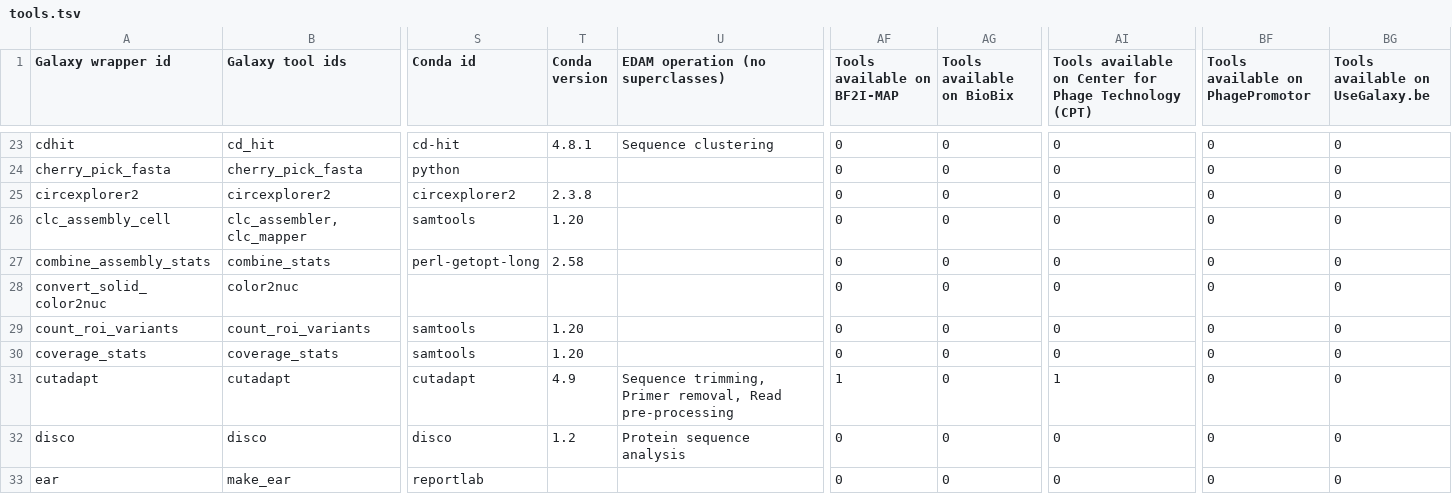
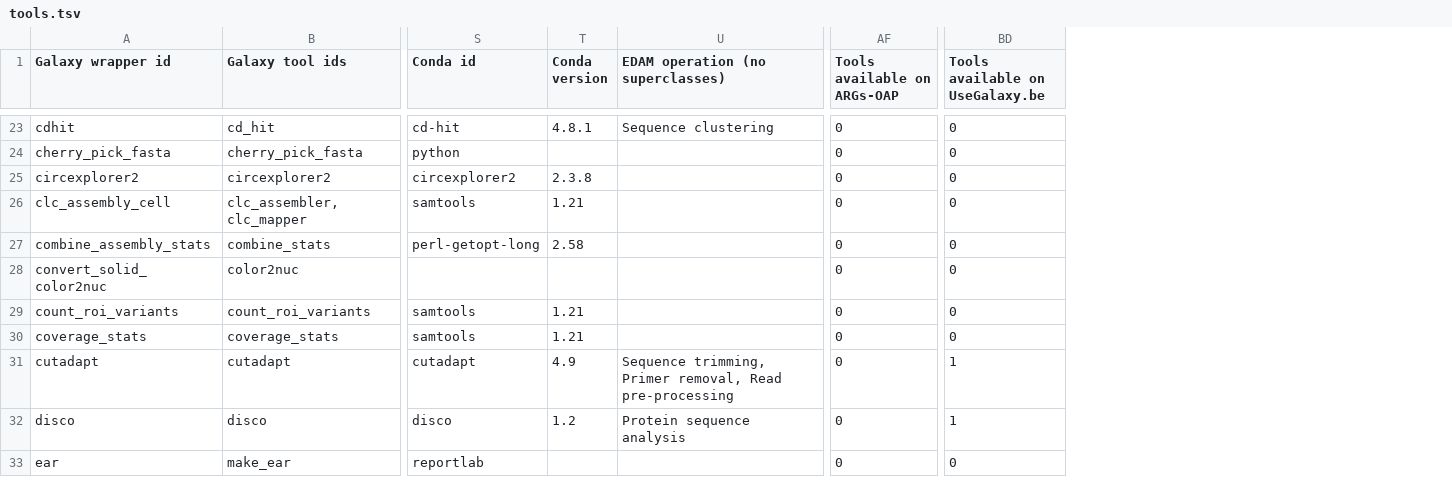
Before and after one commit to galaxyproject/galaxy_codex, a TSV file: communities/assembly/resources/tools.tsv, drawn as a sheet; only a part is shown, gaps mark what is left out; removed rows and columns are numbered as before the commit, all else as after; the diff covers the shown part only; the diff names each change by its address in the sheet, - before the commit and + after, or states it on an @@ line.

```diff
--- a/communities/assembly/resources/tools.tsv
+++ b/communities/assembly/resources/tools.tsv
-column AG (Tools available on BioBix), rows 23-33: all 0
-column AI, row 1: Tools available on Center for Phage Technology (CPT); rows 23-33: 0 | 0 | 0 | 0 | 0 | 0 | 0 | 0 | 1 | 0 | 0
-column BF (Tools available on PhagePromotor), rows 23-33: all 0
-AF1: Tools available on BF2I-MAP
+AF1: Tools available on ARGs-OAP
-T26 (Conda version): 1.20
+T26 (Conda version): 1.21
-T29:T30 (Conda version): 1.20
+T29:T30 (Conda version): 1.21
-AF31 (Tools available on ARGs-OAP): 1
+AF31 (Tools available on ARGs-OAP): 0
-BD31:BD32 (Tools available on UseGalaxy.be): 0
+BD31:BD32 (Tools available on UseGalaxy.be): 1
```
Also changed, not shown: 126 edited cells elsewhere in this file, communities/all/resources/tools.tsv, communities/assembly/resources/tools_filtered_by_ts_categories.tsv, 24 other files.
